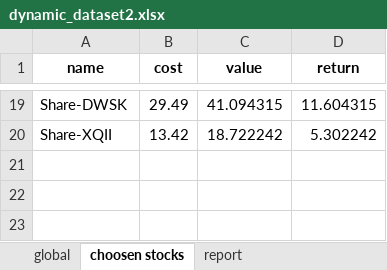
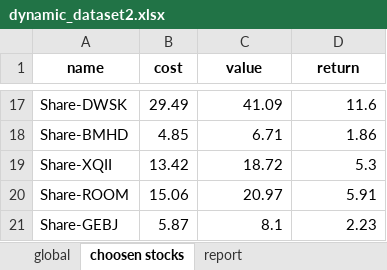
Before and after one commit to NidalChateur/OC_P7, an Excel workbook: output/dynamic_dataset2.xlsx, sheet choosen stocks, drawn as a sheet; only a part is shown, gaps mark what is left out; values as stored, in another font and other column widths than the file's, no borders; addresses are those after the commit; the diff covers the shown part only; the diff names each change by its address in the sheet, - before the commit and + after, or states it on an @@ line.

```diff
--- a/output/dynamic_dataset2.xlsx (sheet choosen stocks)
+++ b/output/dynamic_dataset2.xlsx (sheet choosen stocks)
-C17 (value): 41.094315
+C17 (value): 41.09
-D17 (return): 11.604315
+D17 (return): 11.6
+row 18: Share-BMHD | 4.85 | 6.71 | 1.86
-C19 (value): 18.722242
+C19 (value): 18.72
-D19 (return): 5.302242
+D19 (return): 5.3
+row 20: Share-ROOM | 15.06 | 20.97 | 5.91
+row 21: Share-GEBJ | 5.87 | 8.1 | 2.23
```
Also changed, not shown: 2 added rows, 4 removed rows and 26 edited cells elsewhere in this sheet, sheet global, output/Solution Sienna 1.xlsx, output/Solution Sienna 2.xlsx, 27 other files.
